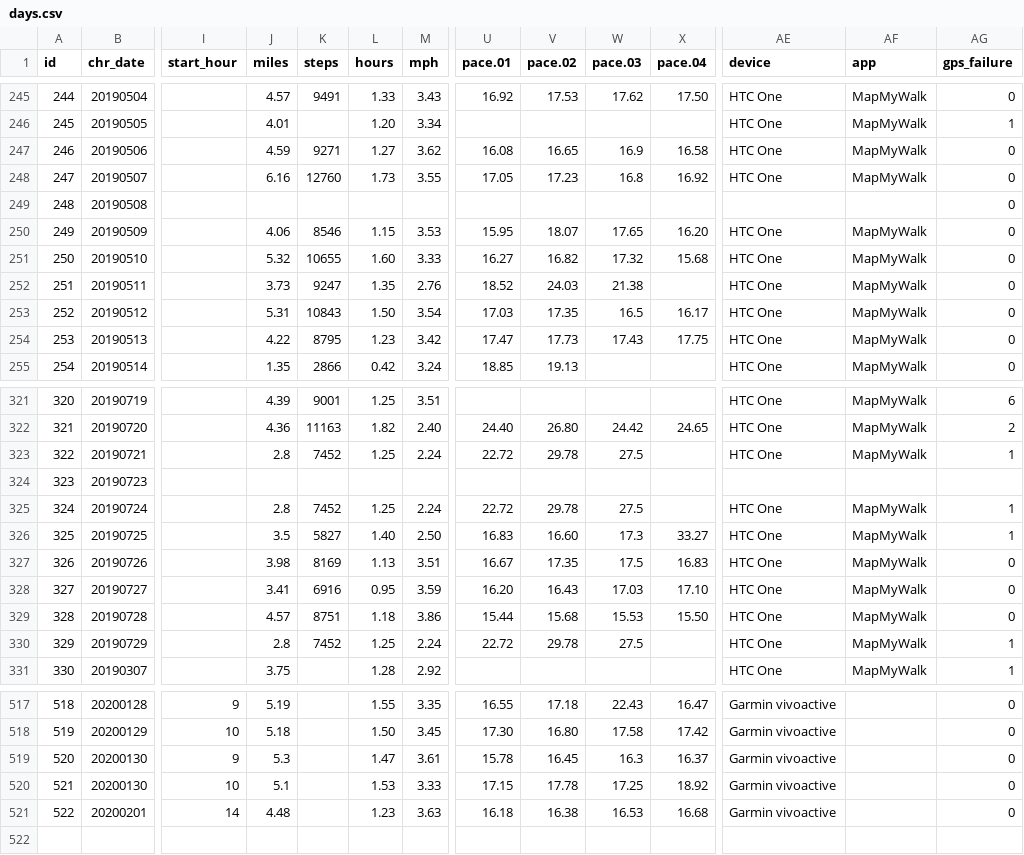
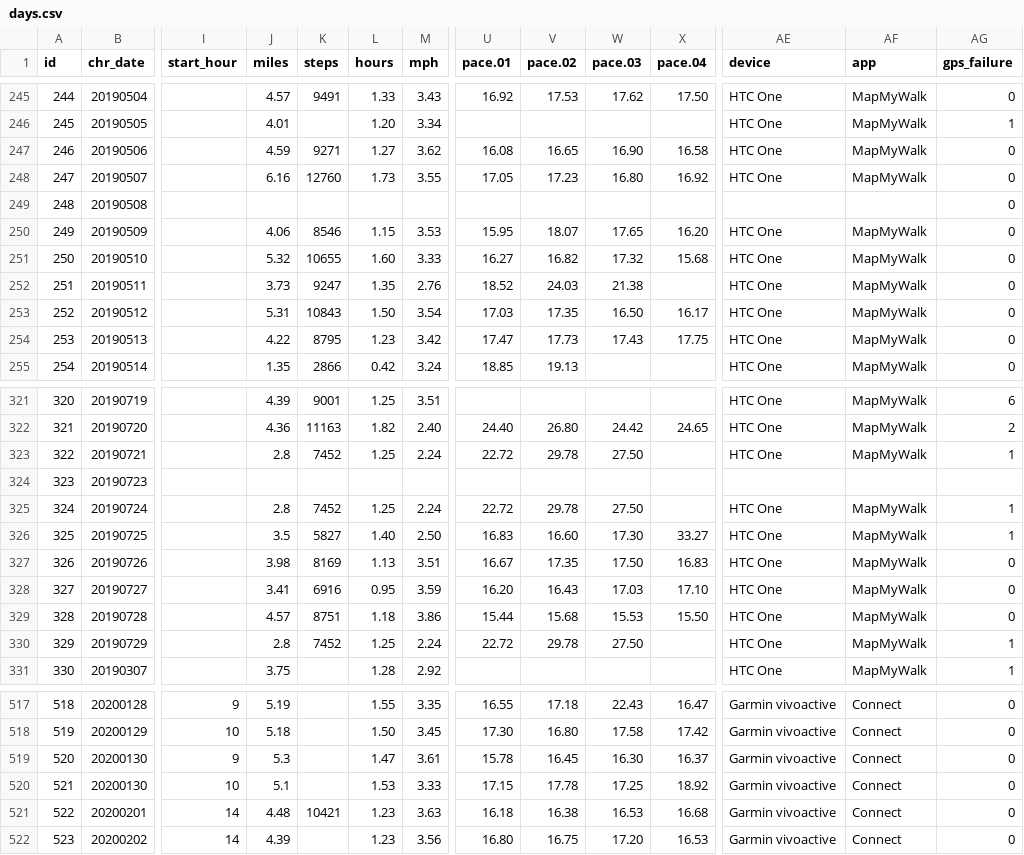
Before and after one commit to gitHubSlinkman/MyWalks, a CSV file: data/days.csv, drawn as a sheet; only a part is shown, gaps mark what is left out; rows hold the shown columns only; the diff covers the shown part only; the diff names each change by its address in the sheet, - before the commit and + after, or states it on an @@ line.

```diff
--- a/data/days.csv
+++ b/data/days.csv
-W247 (pace.03): 16.9
+W247 (pace.03): 16.90
-W248 (pace.03): 16.8
+W248 (pace.03): 16.80
-W253 (pace.03): 16.5
+W253 (pace.03): 16.50
-W323 (pace.03): 27.5
+W323 (pace.03): 27.50
-W325 (pace.03): 27.5
+W325 (pace.03): 27.50
-W326 (pace.03): 17.3
+W326 (pace.03): 17.30
-W327 (pace.03): 17.5
+W327 (pace.03): 17.50
-W330 (pace.03): 27.5
+W330 (pace.03): 27.50
-AF517:AF521 (app): (empty)
+AF517:AF521 (app): Connect
-W519 (pace.03): 16.3
+W519 (pace.03): 16.30
-K521 (steps): (empty)
+K521 (steps): 10421
+row 522: 523 | 20200202 | 14 | 4.39 |  | 1.23 | 3.56 | 16.80 | 16.75 | 17.20 | 16.53 | Garmin vivoactive | Connect | 0
```
Also changed, not shown: 60 edited cells elsewhere in this file, 2 other files.
